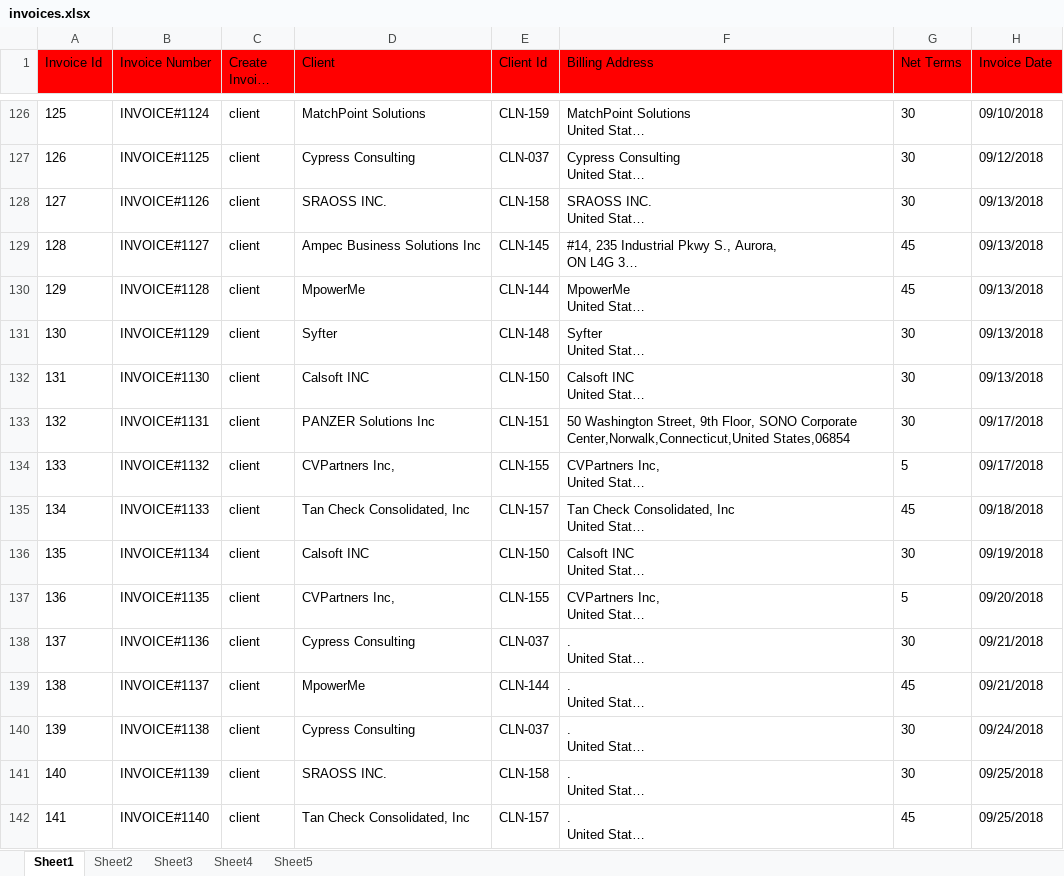
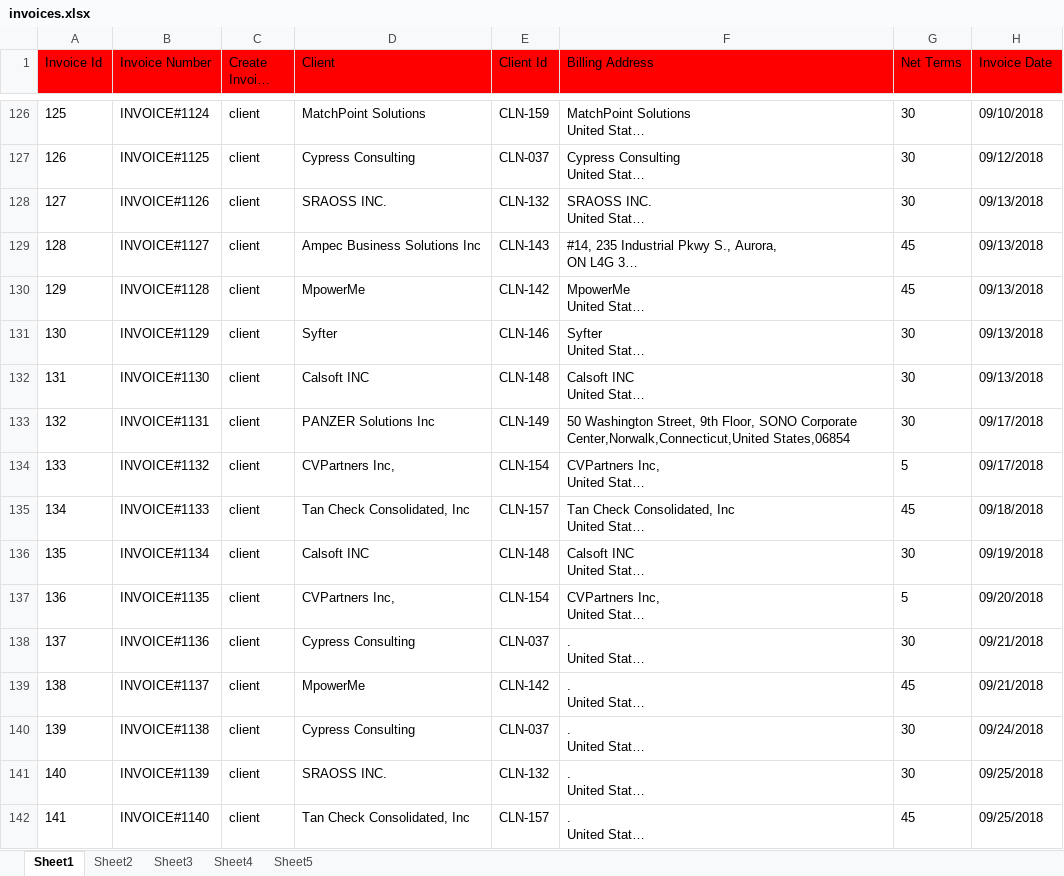
Before and after one commit to Sriram-52/import-service, an Excel workbook: data/invoices.xlsx, sheet Sheet1, drawn as a sheet; only a part is shown, gaps mark what is left out; long unchanged cells end in …; values as stored, in another font and other column widths than the file's, no borders; the diff covers the shown part only; the diff names each change by its address in the sheet, - before the commit and + after, or states it on an @@ line.

```diff
--- a/data/invoices.xlsx (sheet Sheet1)
+++ b/data/invoices.xlsx (sheet Sheet1)
-E128 (Client Id): CLN-158
+E128 (Client Id): CLN-132
-E129 (Client Id): CLN-145
+E129 (Client Id): CLN-143
-E130 (Client Id): CLN-144
+E130 (Client Id): CLN-142
-E131 (Client Id): CLN-148
+E131 (Client Id): CLN-146
-E132 (Client Id): CLN-150
+E132 (Client Id): CLN-148
-E133 (Client Id): CLN-151
+E133 (Client Id): CLN-149
-E134 (Client Id): CLN-155
+E134 (Client Id): CLN-154
-E136 (Client Id): CLN-150
+E136 (Client Id): CLN-148
-E137 (Client Id): CLN-155
+E137 (Client Id): CLN-154
-E139 (Client Id): CLN-144
+E139 (Client Id): CLN-142
-E141 (Client Id): CLN-158
+E141 (Client Id): CLN-132
```
Also changed, not shown: 762 edited cells elsewhere in this sheet, sheet Sheet2, hidden cells, data/placements.xlsx, 14 other files.
